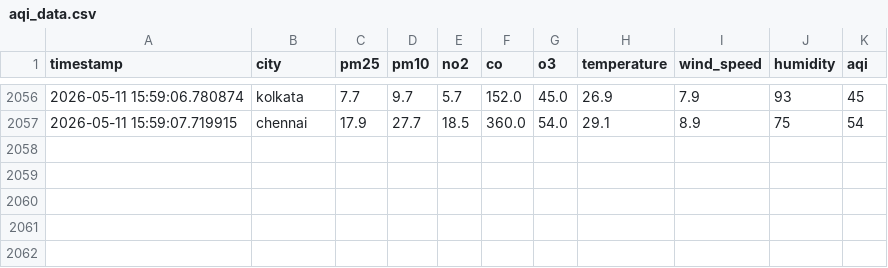
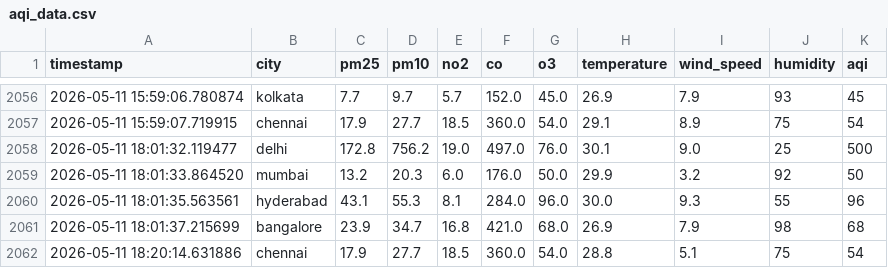
Before and after one commit to MarkPrabhu4/data-collection, a CSV file: data/aqi_data.csv, drawn as a sheet; only a part is shown, gaps mark what is left out; the diff names each change by its address in the sheet, - before the commit and + after, or states it on an @@ line.

```diff
--- a/data/aqi_data.csv
+++ b/data/aqi_data.csv
+row 2058: 2026-05-11 18:01:32.119477 | delhi | 172.8 | 756.2 | 19.0 | 497.0 | 76.0 | 30.1 | 9.0 | 25 | 500
+row 2059: 2026-05-11 18:01:33.864520 | mumbai | 13.2 | 20.3 | 6.0 | 176.0 | 50.0 | 29.9 | 3.2 | 92 | 50
+row 2060: 2026-05-11 18:01:35.563561 | hyderabad | 43.1 | 55.3 | 8.1 | 284.0 | 96.0 | 30.0 | 9.3 | 55 | 96
+row 2061: 2026-05-11 18:01:37.215699 | bangalore | 23.9 | 34.7 | 16.8 | 421.0 | 68.0 | 26.9 | 7.9 | 98 | 68
+row 2062: 2026-05-11 18:20:14.631886 | chennai | 17.9 | 27.7 | 18.5 | 360.0 | 54.0 | 28.8 | 5.1 | 75 | 54
```
